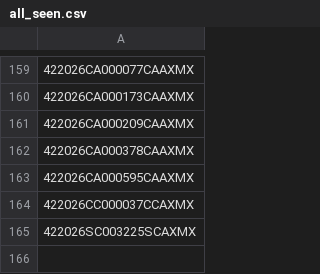
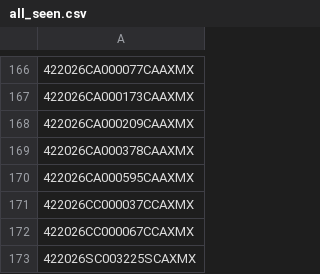
Before and after one commit to figlesias7/realforeclose-marion, a CSV file: data/all_seen.csv, drawn as a sheet; only a part is shown, gaps mark what is left out; the diff covers the shown part only.

```diff
--- a/data/all_seen.csv
+++ b/data/all_seen.csv
@@ -164,2 +171,3 @@
 422026CC000037CCAXMX
+422026CC000067CCAXMX
 422026SC003225SCAXMX
```
Also changed, not shown: 7 added rows elsewhere in this file, data/event_log.csv, 3 other files.
